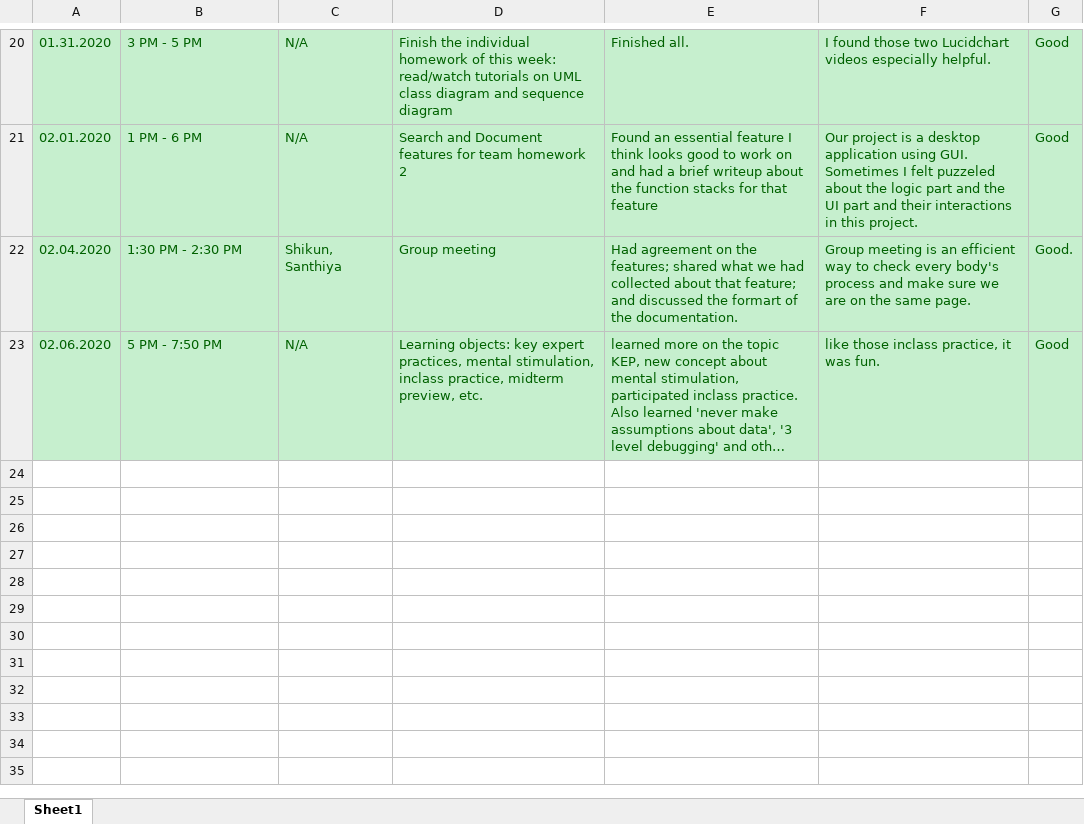
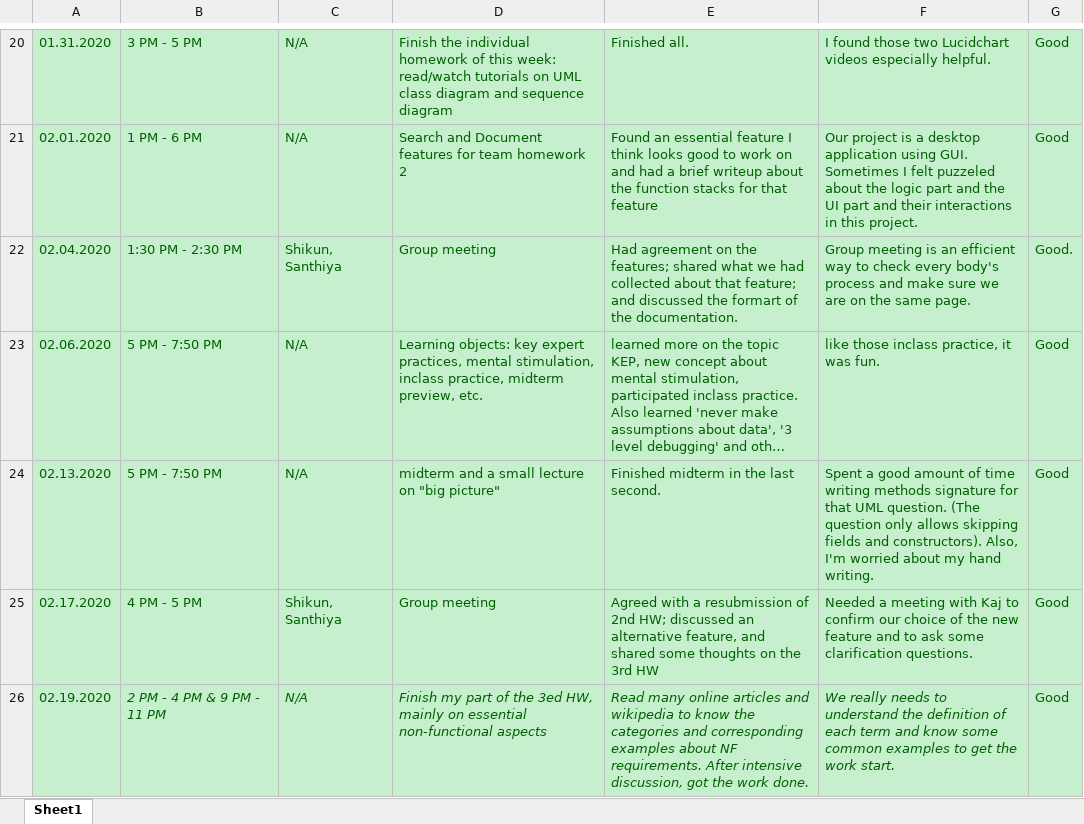
Before and after one commit to zihuaweng/W2020, an Excel workbook: diaries/diary-YitianMa.xlsx, sheet Sheet1, drawn as a sheet; only a part is shown, gaps mark what is left out; long unchanged cells end in …; values as stored, in another font and other column widths than the file's, no borders; the diff names each change by its address in the sheet, - before the commit and + after, or states it on an @@ line.

Commit message:
Update diary-YitianMa.xlsx

```diff
--- a/diaries/diary-YitianMa.xlsx (sheet Sheet1)
+++ b/diaries/diary-YitianMa.xlsx (sheet Sheet1)
+row 24: 02.13.2020 | 5 PM - 7:50 PM | N/A | midterm and a small lecture on "big picture" | Finished midterm in the last second. | Spent a good amount of time writing methods signature for that UML question. (The question only allows skipping fields and constructors). Also, I'm worried about my hand writing. | Good
+row 25: 02.17.2020 | 4 PM - 5 PM | Shikun, Santhiya | Group meeting | Agreed with a resubmission of 2nd HW; discussed an alternative feature, and shared some thoughts on the 3rd HW | Needed a meeting with Kaj to confirm our choice of the new feature and to ask some clarification questions. | Good
+row 26: 02.19.2020 | 2 PM - 4 PM & 9 PM - 11 PM | N/A | Finish my part of the 3ed HW, mainly on essential non-functional aspects | Read many online articles and wikipedia to know the categories and corresponding examples about NF requirements. After intensive discussion, got the work done. | We really needs to understand the definition of each term and know some common examples to get the work start. | Good
```
